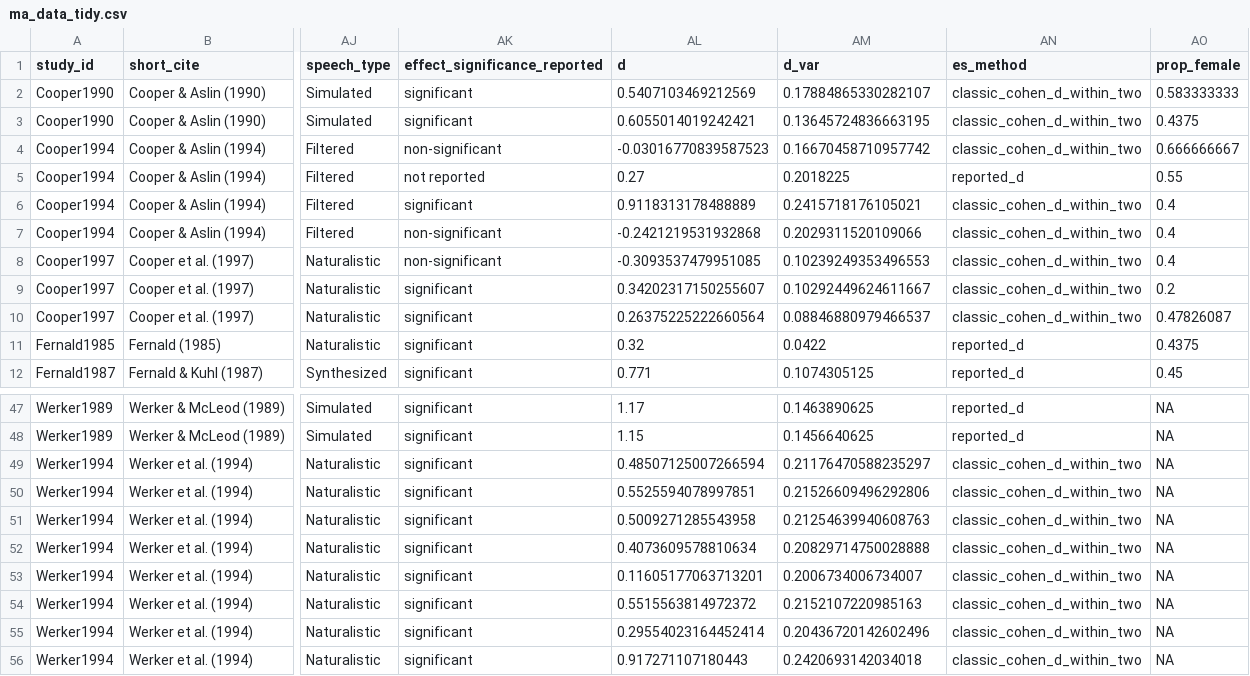
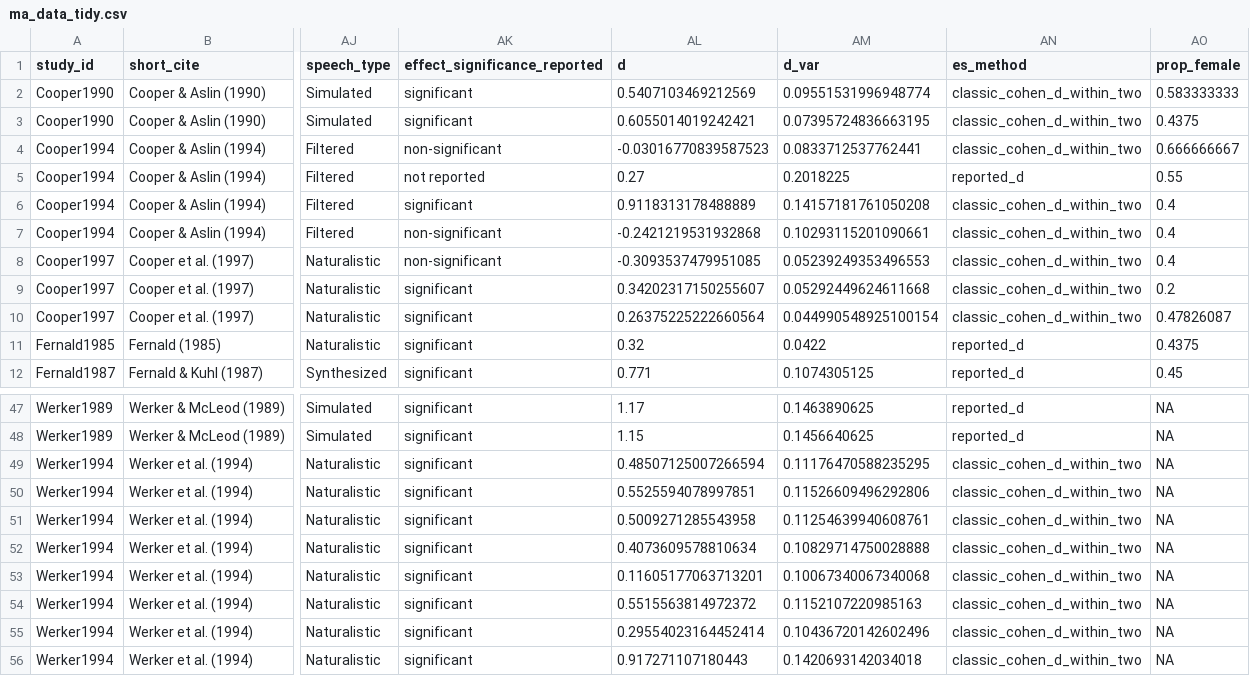
Before and after one commit to christinabergmann/IDSPreference_ManyBabiesMeta, a CSV file: data/prepped_with_corrected_dunst/ma_data_tidy.csv, drawn as a sheet; only a part is shown, gaps mark what is left out; the diff covers the shown part only; the diff names each change by its address in the sheet, - before the commit and + after, or states it on an @@ line.

```diff
--- a/data/prepped_with_corrected_dunst/ma_data_tidy.csv
+++ b/data/prepped_with_corrected_dunst/ma_data_tidy.csv
-AM2 (d_var): 0.17884865330282107
+AM2 (d_var): 0.09551531996948774
-AM3 (d_var): 0.13645724836663195
+AM3 (d_var): 0.07395724836663195
-AM4 (d_var): 0.16670458710957742
+AM4 (d_var): 0.0833712537762441
-AM6 (d_var): 0.2415718176105021
+AM6 (d_var): 0.14157181761050208
-AM7 (d_var): 0.2029311520109066
+AM7 (d_var): 0.10293115201090661
-AM8 (d_var): 0.10239249353496553
+AM8 (d_var): 0.05239249353496553
-AM9 (d_var): 0.10292449624611667
+AM9 (d_var): 0.05292449624611668
-AM10 (d_var): 0.08846880979466537
+AM10 (d_var): 0.044990548925100154
-AM49 (d_var): 0.21176470588235297
+AM49 (d_var): 0.11176470588235295
-AM50 (d_var): 0.21526609496292806
+AM50 (d_var): 0.11526609496292806
-AM51 (d_var): 0.21254639940608763
+AM51 (d_var): 0.11254639940608761
-AM52 (d_var): 0.20829714750028888
+AM52 (d_var): 0.10829714750028888
-AM53 (d_var): 0.2006734006734007
+AM53 (d_var): 0.10067340067340068
-AM54 (d_var): 0.2152107220985163
+AM54 (d_var): 0.1152107220985163
-AM55 (d_var): 0.20436720142602496
+AM55 (d_var): 0.10436720142602496
-AM56 (d_var): 0.2420693142034018
+AM56 (d_var): 0.1420693142034018
```
Also changed, not shown: 18 edited cells elsewhere in this file, 22 other files.
